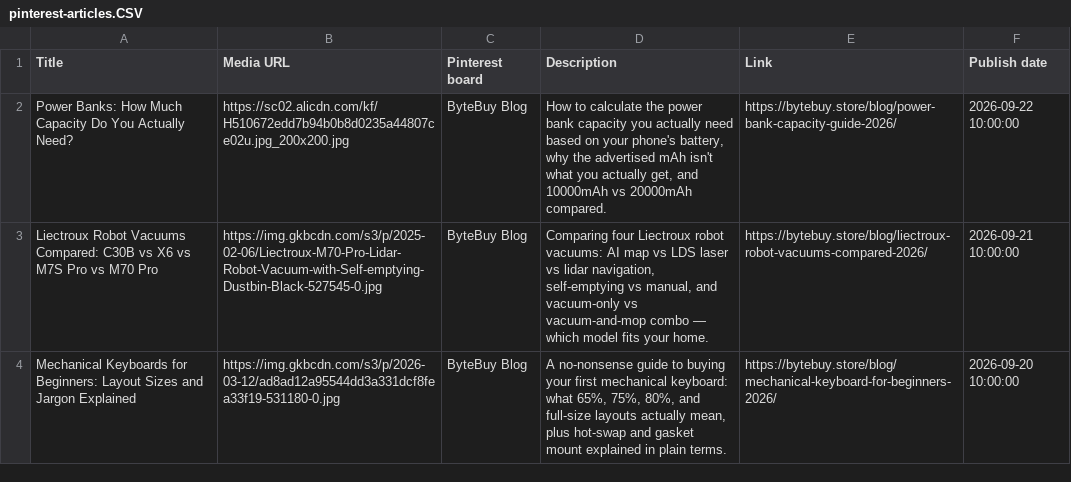
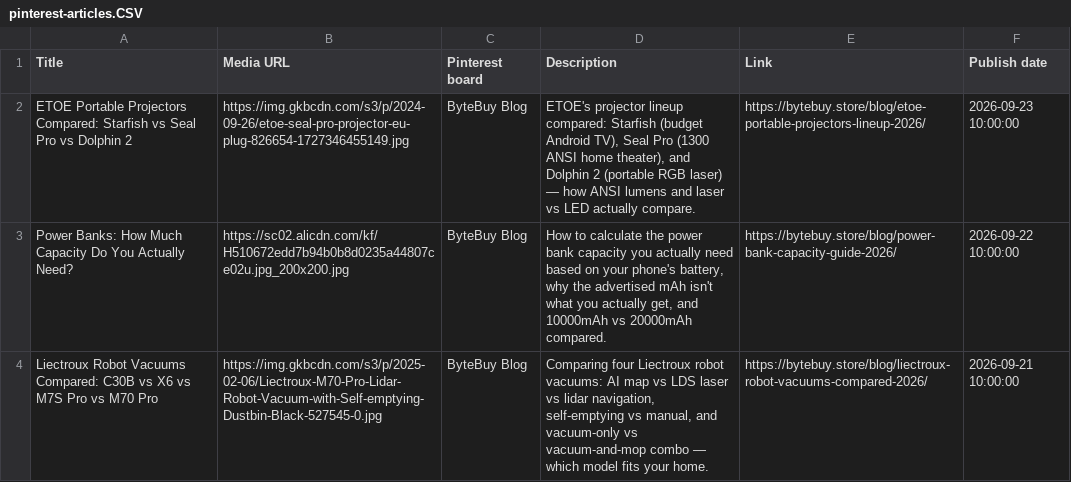
Before and after one commit to artpil/bytebuy, a CSV file: pinterest-articles.CSV, drawn as a sheet; only a part is shown; the shorter side is filled out with more unchanged rows; the diff names each change by its address in the sheet, - before the commit and + after, or states it on an @@ line.

```diff
--- a/pinterest-articles.CSV
+++ b/pinterest-articles.CSV
+row 2: ETOE Portable Projectors Compared: Starfish vs Seal Pro vs Dolphin 2 | https://img.gkbcdn.com/s3/p/2024-09-26/etoe-seal-pro-projector-eu-plug-826654-1727346455149.jpg | ByteBuy Blog | ETOE's projector lineup compared: Starfish (budget Android TV), Seal Pro (1300 ANSI home theater), and Dolphin 2 (portable RGB laser) — how ANSI lumens and laser vs LED actually compare. | https://bytebuy.store/blog/etoe-portable-projectors-lineup-2026/ | 2026-09-23 10:00:00
```
Also changed, not shown: 9 other files.
